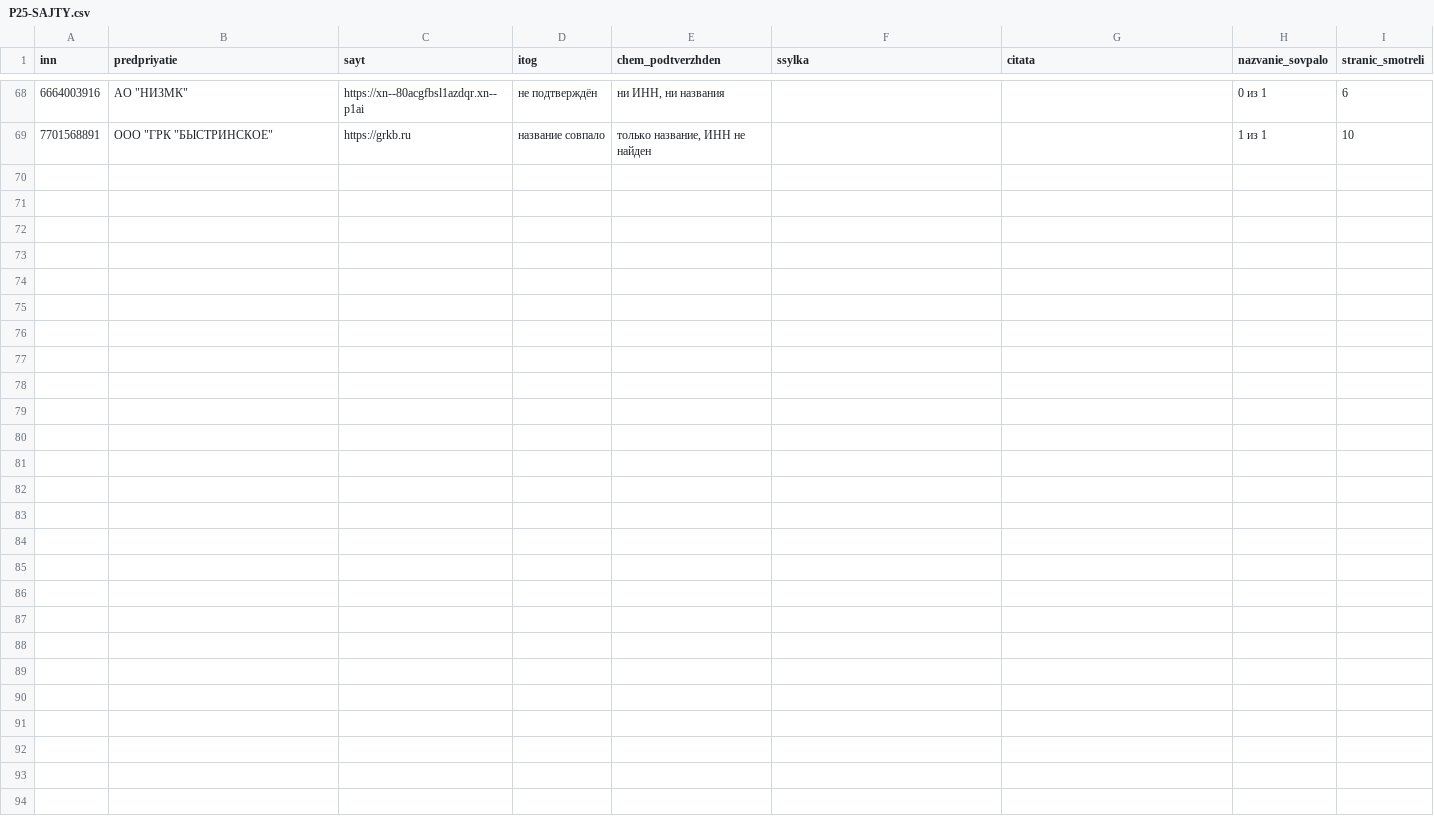
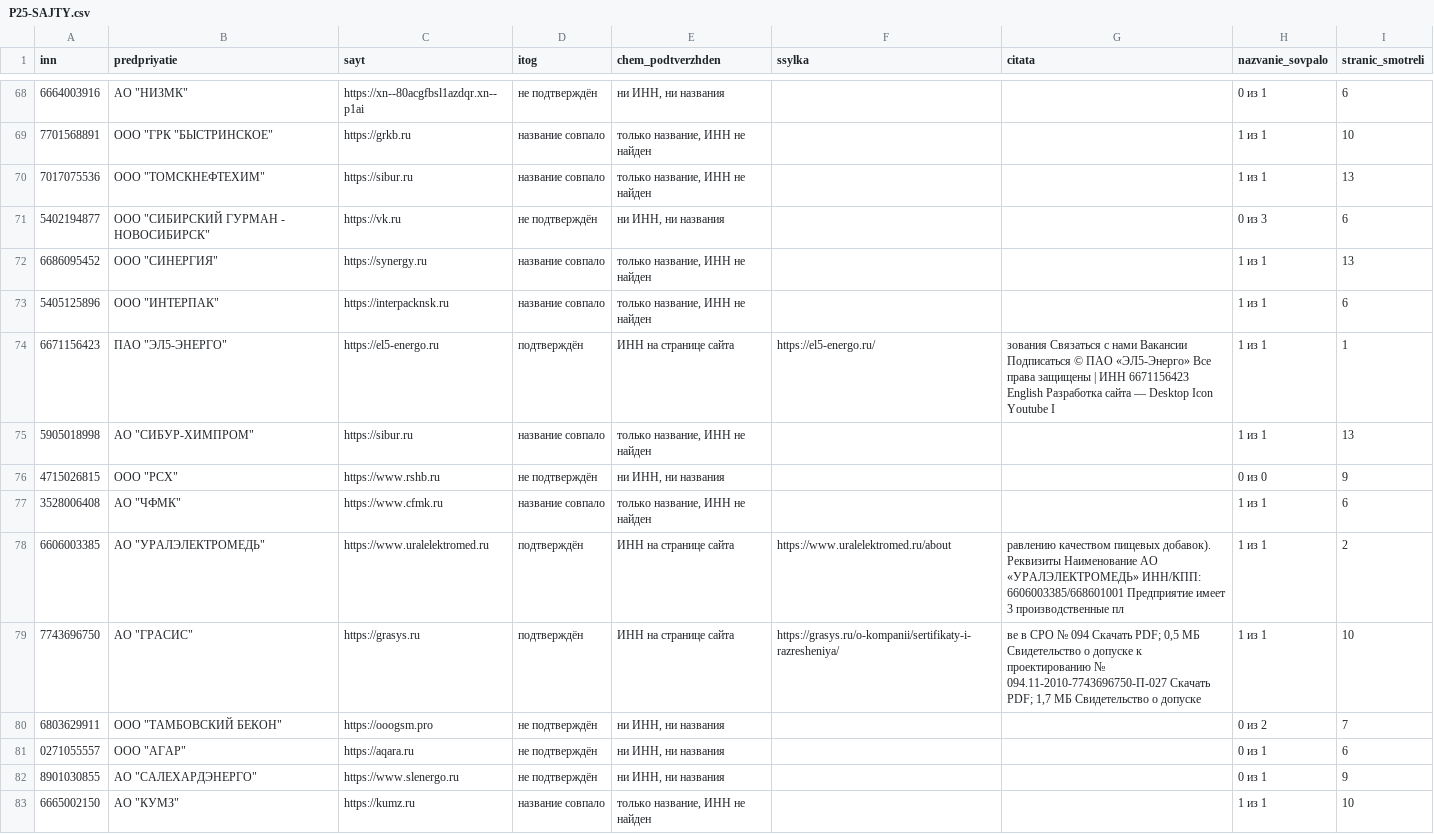
Before and after one commit to kirillrand4-alt/avto, a CSV file: seo-texts/engineers-lens/P25-SAJTY.csv, drawn as a sheet; only a part is shown, gaps mark what is left out; the diff covers the shown part only; the diff names each change by its address in the sheet, - before the commit and + after, or states it on an @@ line.

```diff
--- a/seo-texts/engineers-lens/P25-SAJTY.csv
+++ b/seo-texts/engineers-lens/P25-SAJTY.csv
+row 70: 7017075536 | ООО "ТОМСКНЕФТЕХИМ" | https://sibur.ru | название совпало | только название, ИНН не найден |  |  | 1 из 1 | 13
+row 71: 5402194877 | ООО "СИБИРСКИЙ ГУРМАН - НОВОСИБИРСК" | https://vk.ru | не подтверждён | ни ИНН, ни названия |  |  | 0 из 3 | 6
+row 72: 6686095452 | ООО "СИНЕРГИЯ" | https://synergy.ru | название совпало | только название, ИНН не найден |  |  | 1 из 1 | 13
+row 73: 5405125896 | ООО "ИНТЕРПАК" | https://interpacknsk.ru | название совпало | только название, ИНН не найден |  |  | 1 из 1 | 6
+row 74: 6671156423 | ПАО "ЭЛ5-ЭНЕРГО" | https://el5-energo.ru | подтверждён | ИНН на странице сайта | https://el5-energo.ru/ | зования Связаться с нами Вакансии Подписаться © ПАО «ЭЛ5-Энерго» Все права защищены | ИНН 6671156423 English Разработка сайта — Desktop Icon Youtube I | 1 из 1 | 1
+row 75: 5905018998 | АО "СИБУР-ХИМПРОМ" | https://sibur.ru | название совпало | только название, ИНН не найден |  |  | 1 из 1 | 13
+row 76: 4715026815 | ООО "РСХ" | https://www.rshb.ru | не подтверждён | ни ИНН, ни названия |  |  | 0 из 0 | 9
+row 77: 3528006408 | АО "ЧФМК" | https://www.cfmk.ru | название совпало | только название, ИНН не найден |  |  | 1 из 1 | 6
+row 78: 6606003385 | АО "УРАЛЭЛЕКТРОМЕДЬ" | https://www.uralelektromed.ru | подтверждён | ИНН на странице сайта | https://www.uralelektromed.ru/about | равлению качеством пищевых добавок). Реквизиты Наименование АО «УРАЛЭЛЕКТРОМЕДЬ» ИНН/КПП: 6606003385/668601001 Предприятие имеет 3 производственные пл | 1 из 1 | 2
+row 79: 7743696750 | АО "ГРАСИС" | https://grasys.ru | подтверждён | ИНН на странице сайта | https://grasys.ru/o-kompanii/sertifikaty-i-razresheniya/ | ве в СРО № 094 Скачать PDF; 0,5 МБ Свидетельство о допуске к проектированию № 094.11-2010-7743696750-П-027 Скачать PDF; 1,7 МБ Свидетельство о допуске | 1 из 1 | 10
+row 80: 6803629911 | ООО "ТАМБОВСКИЙ БЕКОН" | https://ooogsm.pro | не подтверждён | ни ИНН, ни названия |  |  | 0 из 2 | 7
+row 81: 0271055557 | ООО "АГАР" | https://aqara.ru | не подтверждён | ни ИНН, ни названия |  |  | 0 из 1 | 6
+row 82: 8901030855 | АО "САЛЕХАРДЭНЕРГО" | https://www.slenergo.ru | не подтверждён | ни ИНН, ни названия |  |  | 0 из 1 | 9
+row 83: 6665002150 | АО "КУМЗ" | https://kumz.ru | название совпало | только название, ИНН не найден |  |  | 1 из 1 | 10
```
Also changed, not shown: 13 added rows elsewhere in this file, seo-texts/engineers-lens/P25-etpgpb-lica-s-kartochek.csv, seo-texts/engineers-lens/P25-etpgpb-lica-zhurnal.csv, 8 other files.
